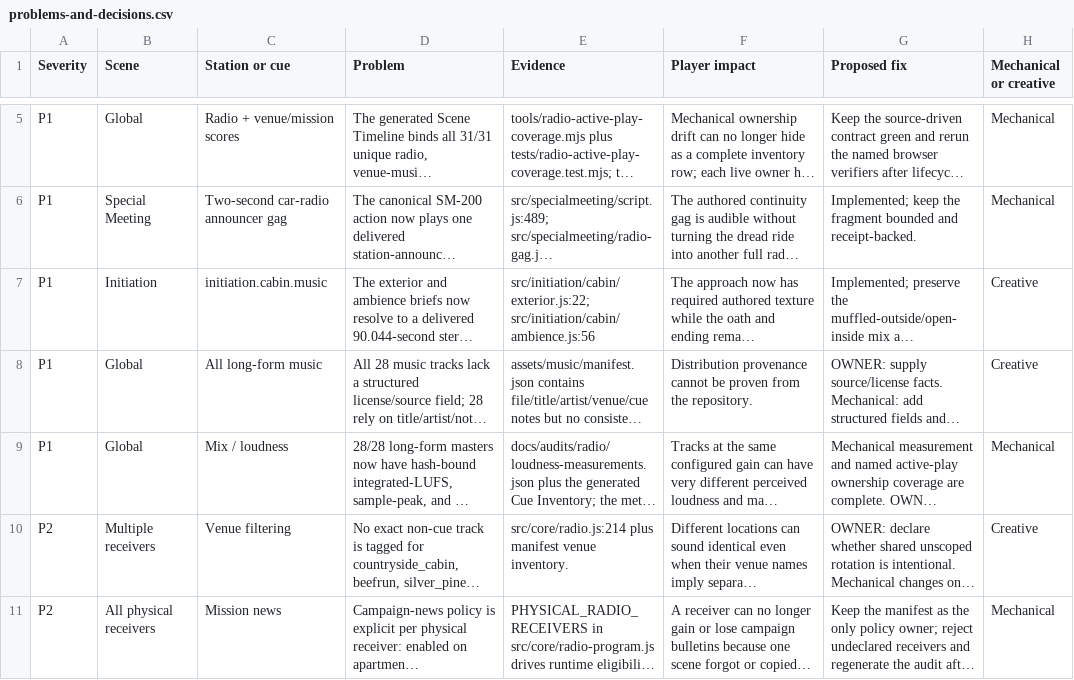
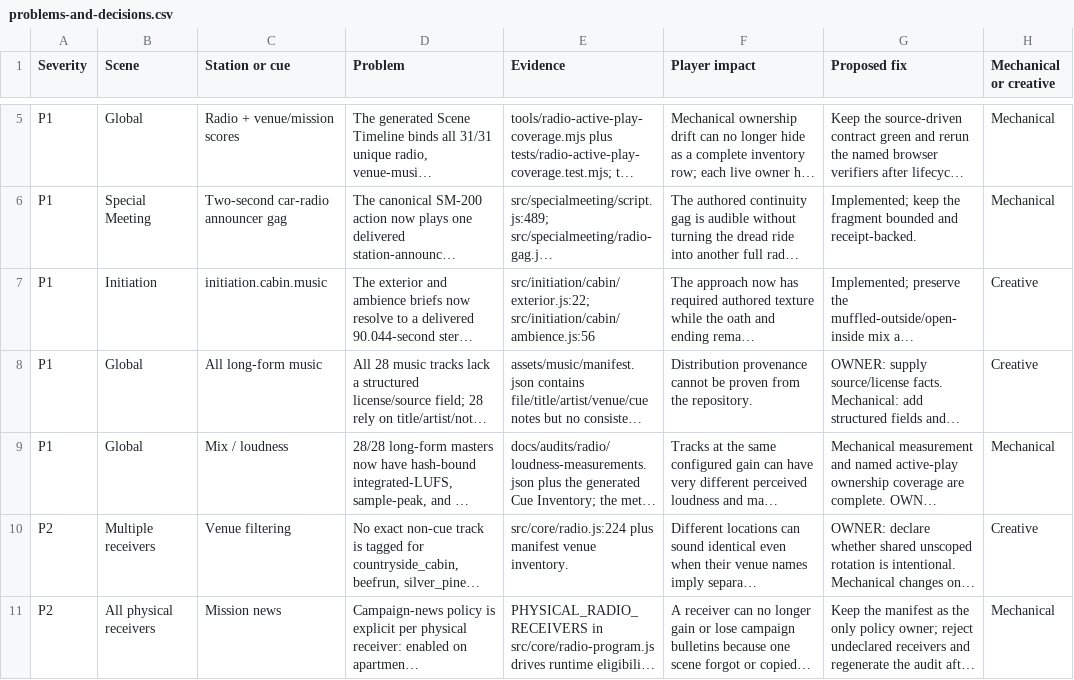
Before and after one commit to LouSputthole/SquatchSmash, a CSV file: docs/audits/radio/problems-and-decisions.csv, drawn as a sheet; only a part is shown, gaps mark what is left out; long unchanged cells end in …; the diff covers the shown part only; the diff names each change by its address in the sheet, - before the commit and + after, or states it on an @@ line.

```diff
--- a/docs/audits/radio/problems-and-decisions.csv
+++ b/docs/audits/radio/problems-and-decisions.csv
-E10 (Evidence): src/core/radio.js:214 plus manifest…
+E10 (Evidence): src/core/radio.js:224 plus manifest…
```
Also changed, not shown: 3 edited cells elsewhere in this file, docs/audits/radio/cue-inventory.csv, docs/audits/radio/radio-program.csv, 7 other files.
